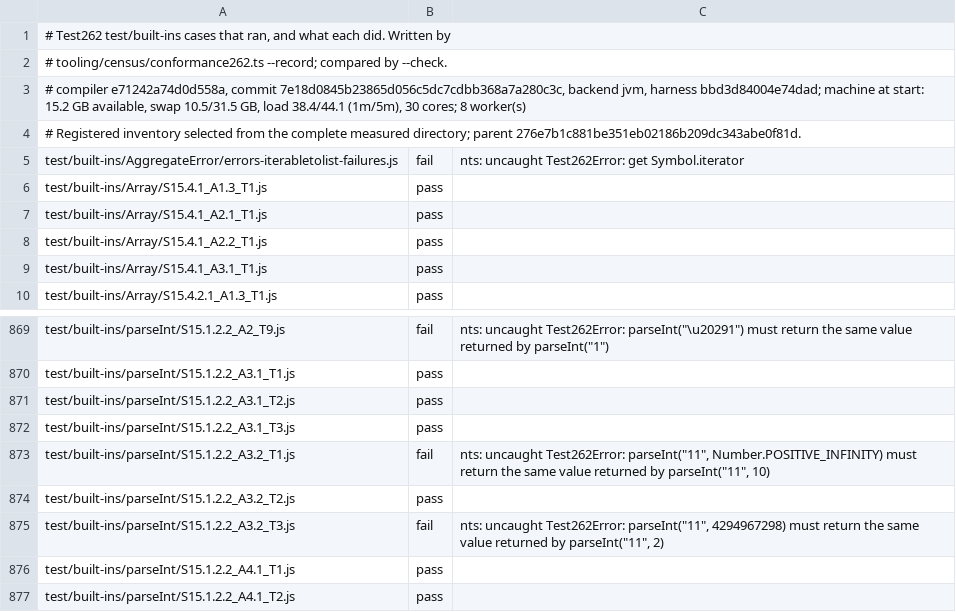
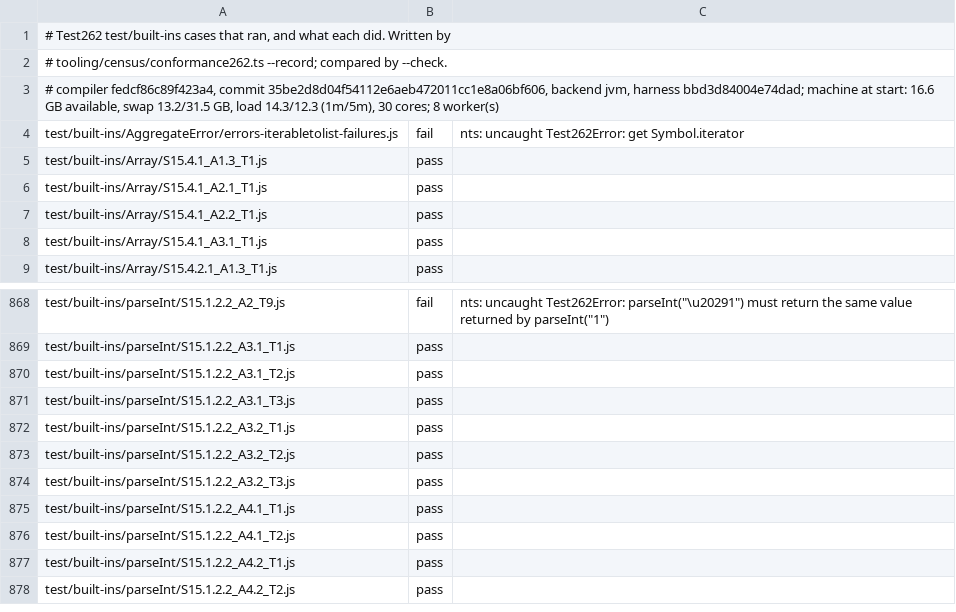
Before and after one commit to AkisArou/nts, a TSV file: results/test262/jvm/builtins.tsv, drawn as a sheet; only a part is shown, gaps mark what is left out; the shorter side is filled out with more unchanged rows.

Commit message:
Record parseInt radix ToInt32 gains and qualified benchmarks
Regenerate all 7,338 TypeScript observations per backend and each complete
recorded builtins population with clean formal source35be (fedcf86c).
Only the intended radix TypeScript case and two parseInt builtins improve
on each backend. Five outcome subjects become agreeing guards, including
the Infinity case; retain four measured controls. No hand-merged TSV rows.

Retain the three actual stock d737/482d benchmark records without rewriting
producer identity. Their accepted A/B/A and layout verdict carries through
byte-identical C/LLVM and all42physical/symbolicallyidentical JVM methods;
JVM class deltas are218cataloguenames plus the uninterpreted raisingPairs
class attribute, as approved by the coordinator.

```diff
--- a/results/test262/jvm/builtins.tsv
+++ b/results/test262/jvm/builtins.tsv
@@ -2,4 +2,3 @@
 # tooling/census/conformance262.ts --record; compared by --check.
-# compiler e71242a74d0d558a, commit 7e18d0845b23865d056c5dc7cdbb368a7a280c3c, backend jvm, harness bbd3d84004e74dad; machine at start: 15.2 GB available, swap 10.5/31.5 GB, load 38.4/44.1 (1m/5m), 30 cores; 8 worker(s)
-# Registered inventory selected from the complete measured directory; parent 276e7b1c881be351eb02186b209dc343abe0f81d.
+# compiler fedcf86c89f423a4, commit 35be2d8d04f54112e6aeb472011cc1e8a06bf606, backend jvm, harness bbd3d84004e74dad; machine at start: 16.6 GB available, swap 13.2/31.5 GB, load 14.3/12.3 (1m/5m), 30 cores; 8 worker(s)
 test/built-ins/AggregateError/errors-iterabletolist-failures.js	fail	nts: uncaught Test262Error: get Symbol.iterator
@@ -872,5 +871,5 @@ test/built-ins/parseInt/S15.1.2.2_A3.1_T2.js	pass
 test/built-ins/parseInt/S15.1.2.2_A3.1_T3.js	pass	
-test/built-ins/parseInt/S15.1.2.2_A3.2_T1.js	fail	nts: uncaught Test262Error: parseInt("11", Number.POSITIVE_INFINITY) must return the same value returned by parseInt("11", 10)
+test/built-ins/parseInt/S15.1.2.2_A3.2_T1.js	pass	
 test/built-ins/parseInt/S15.1.2.2_A3.2_T2.js	pass	
-test/built-ins/parseInt/S15.1.2.2_A3.2_T3.js	fail	nts: uncaught Test262Error: parseInt("11", 4294967298) must return the same value returned by parseInt("11", 2)
+test/built-ins/parseInt/S15.1.2.2_A3.2_T3.js	pass	
 test/built-ins/parseInt/S15.1.2.2_A4.1_T1.js	pass	
```
Also changed, not shown: results/test262/c/builtins.tsv, results/test262/llvm/builtins.tsv, 15 other files.
